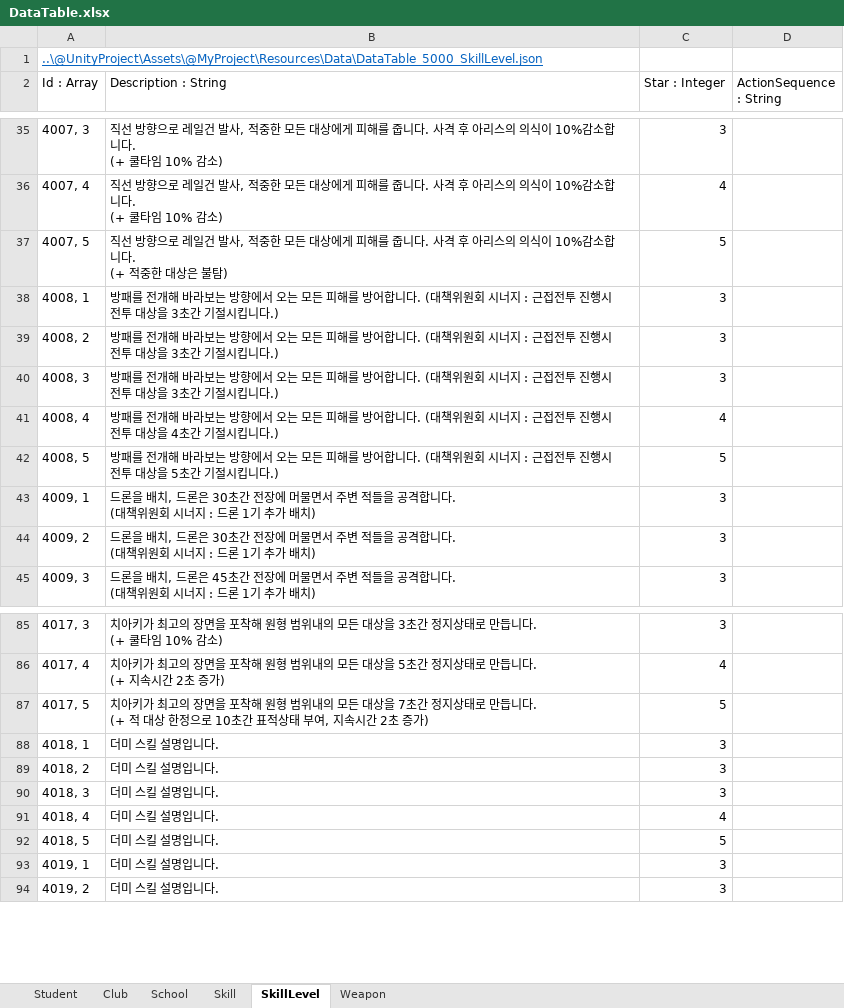
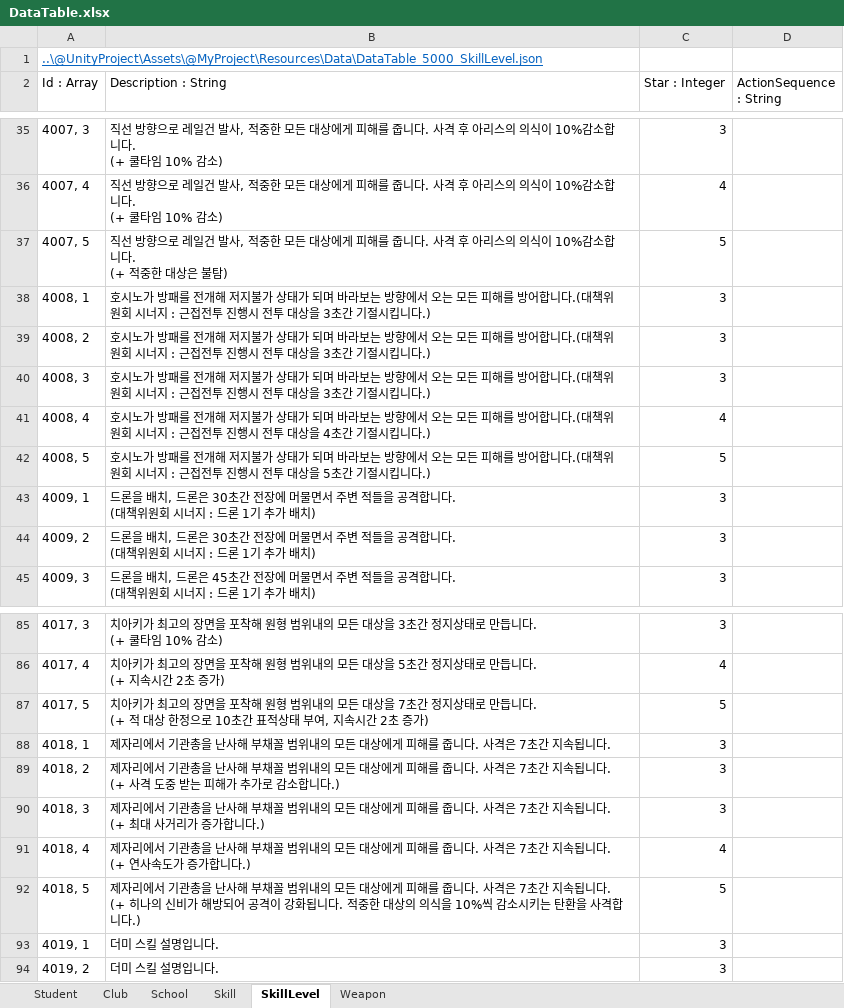
Before and after one commit to kangsangyeon/RWMod-BlueArchiveCosplay-Students, an Excel workbook: @DataTable/DataTable.xlsx, sheet SkillLevel, drawn as a sheet; only a part is shown, gaps mark what is left out; values as stored, in another font and other column widths than the file's, no borders; table styles not drawn; ↵ is a line break in a cell; the diff covers the shown part only; the diff names each change by its address in the sheet, - before the commit and + after, or states it on an @@ line.

```diff
--- a/@DataTable/DataTable.xlsx (sheet SkillLevel)
+++ b/@DataTable/DataTable.xlsx (sheet SkillLevel)
-B38:B40 (Description : String): 방패를 전개해 바라보는 방향에서 오는 모든 피해를 방어합니다. (대책위원…
+B38:B40 (Description : String): 호시노가 방패를 전개해 저지불가 상태가 되며 바라보는 방향에서 오는 모든 피해를 방어합니다.(대책위원…
-B41 (Description : String): 방패를 전개해 바라보는 방향에서 오는 모든 피해를 방어합니다. (대책위원…
+B41 (Description : String): 호시노가 방패를 전개해 저지불가 상태가 되며 바라보는 방향에서 오는 모든 피해를 방어합니다.(대책위원…
-B42 (Description : String): 방패를 전개해 바라보는 방향에서 오는 모든 피해를 방어합니다. (대책위원…
+B42 (Description : String): 호시노가 방패를 전개해 저지불가 상태가 되며 바라보는 방향에서 오는 모든 피해를 방어합니다.(대책위원…
-B88 (Description : String): 더미 스킬 설명입니다.
+B88 (Description : String): 제자리에서 기관총을 난사해 부채꼴 범위내의 모든 대상에게 피해를 줍니다. 사격은 7초간 지속됩니다.
-B89 (Description : String): 더미 스킬 설명입니다.
+B89 (Description : String): 제자리에서 기관총을 난사해 부채꼴 범위내의 모든 대상에게 피해를 줍니다. 사격은 7초간 지속됩니다. ↵ (+ 사격 도중 받는 피해가 추가로 감소합니다.)
-B90 (Description : String): 더미 스킬 설명입니다.
+B90 (Description : String): 제자리에서 기관총을 난사해 부채꼴 범위내의 모든 대상에게 피해를 줍니다. 사격은 7초간 지속됩니다. ↵ (+ 최대 사거리가 증가합니다.)
-B91 (Description : String): 더미 스킬 설명입니다.
+B91 (Description : String): 제자리에서 기관총을 난사해 부채꼴 범위내의 모든 대상에게 피해를 줍니다. 사격은 7초간 지속됩니다. ↵ (+ 연사속도가 증가합니다.)
-B92 (Description : String): 더미 스킬 설명입니다.
+B92 (Description : String): 제자리에서 기관총을 난사해 부채꼴 범위내의 모든 대상에게 피해를 줍니다. 사격은 7초간 지속됩니다. ↵ (+ 히나의 신비가 해방되어 공격이 강화됩니다. 적중한 대상의 의식을 10%씩 감소시키는 탄환을 사격합니다.)
```
Also changed, not shown: 85 added rows elsewhere in this sheet, sheet Skill, sheet Student, sheet School, 38 other files.
